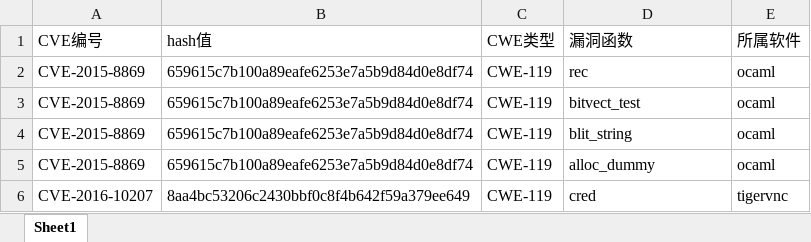
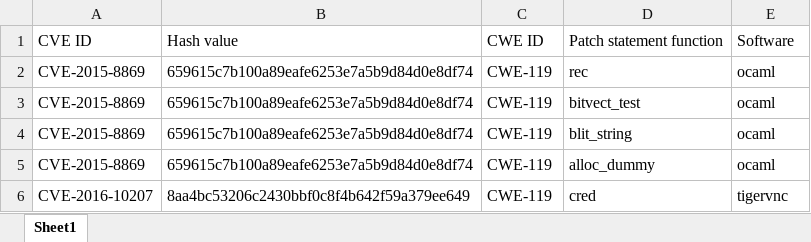
Before and after one commit to CGCL-codes/VulTrigger, an Excel workbook: VulTrigger/all_data.xlsx, sheet Sheet1, drawn as a sheet; only a part is shown; values as stored, in another font and other column widths than the file's, no borders; removed rows and columns are numbered as before the commit, all else as after; the diff names each change by its address in the sheet, - before the commit and + after, or states it on an @@ line.

```diff
--- a/VulTrigger/all_data.xlsx (sheet Sheet1)
+++ b/VulTrigger/all_data.xlsx (sheet Sheet1)
-row 1: CVE编号 | hash值 | CWE类型 | 漏洞函数 | 所属软件
+row 1: CVE ID | Hash value | CWE ID | Patch statement function | Software
```
Also changed, not shown: 17 other files.
